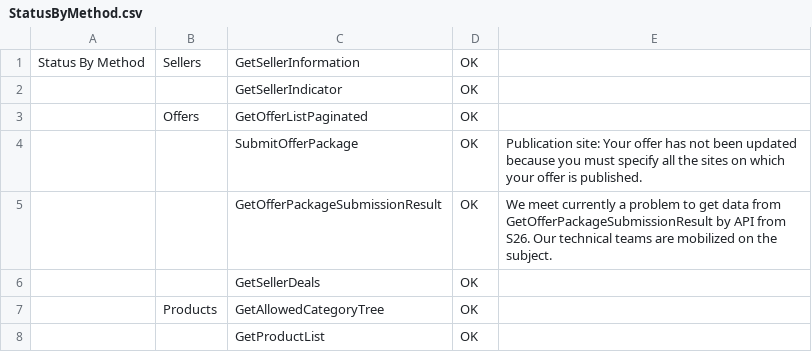
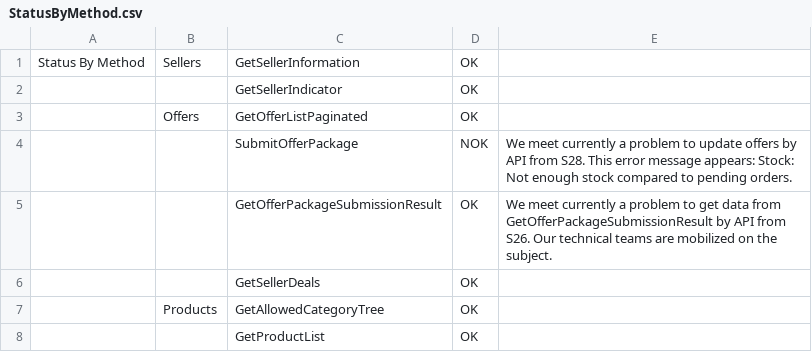
Before and after one commit to FlorentFERRAND/APIDashboard, a CSV file: wwwroot/Production/StatusByMethod.csv, drawn as a sheet; only a part is shown.

```diff
--- a/wwwroot/Production/StatusByMethod.csv
+++ b/wwwroot/Production/StatusByMethod.csv
@@ -3,3 +3,3 @@ Status By Method;Sellers;GetSellerInformation;OK;
 ;Offers;GetOfferListPaginated;OK;
-;;SubmitOfferPackage;OK;Publication site: Your offer has not been updated because you must specify all the sites on which your offer is published.
+;;SubmitOfferPackage;NOK;We meet currently a problem to update offers by API from S28. This error message appears: Stock: Not enough stock compared to pending orders.
 ;;GetOfferPackageSubmissionResult;OK;We meet currently a problem to get data from GetOfferPackageSubmissionResult by API from S26. Our technical teams are mobilized on the subject.
```
Also changed, not shown: wwwroot/Production/APIIssues.csv, 2 other files.
